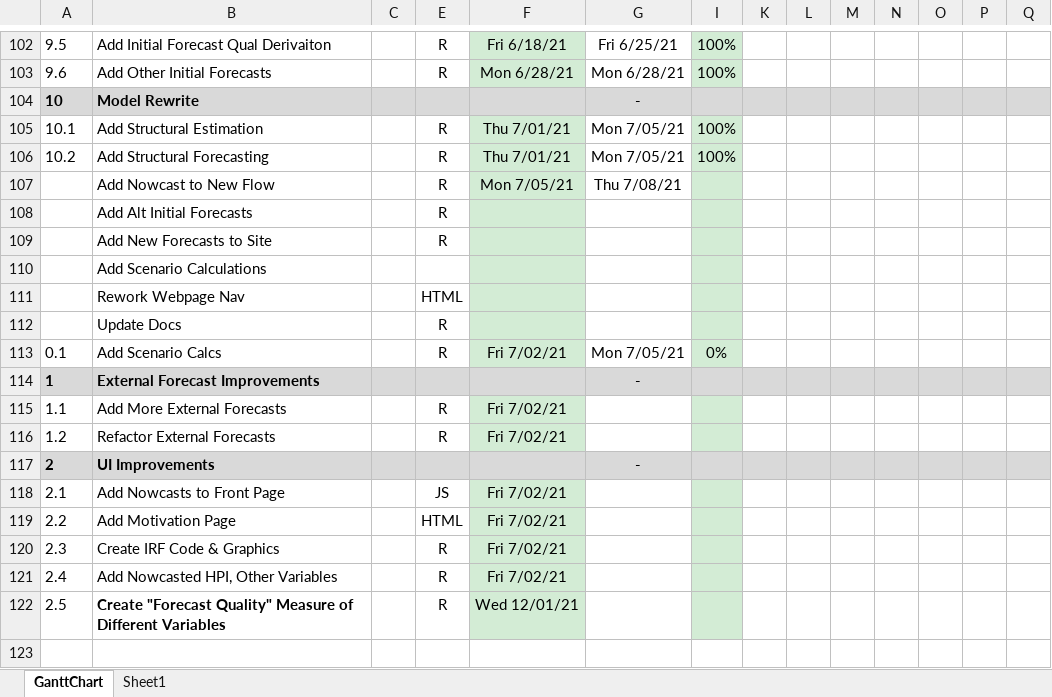
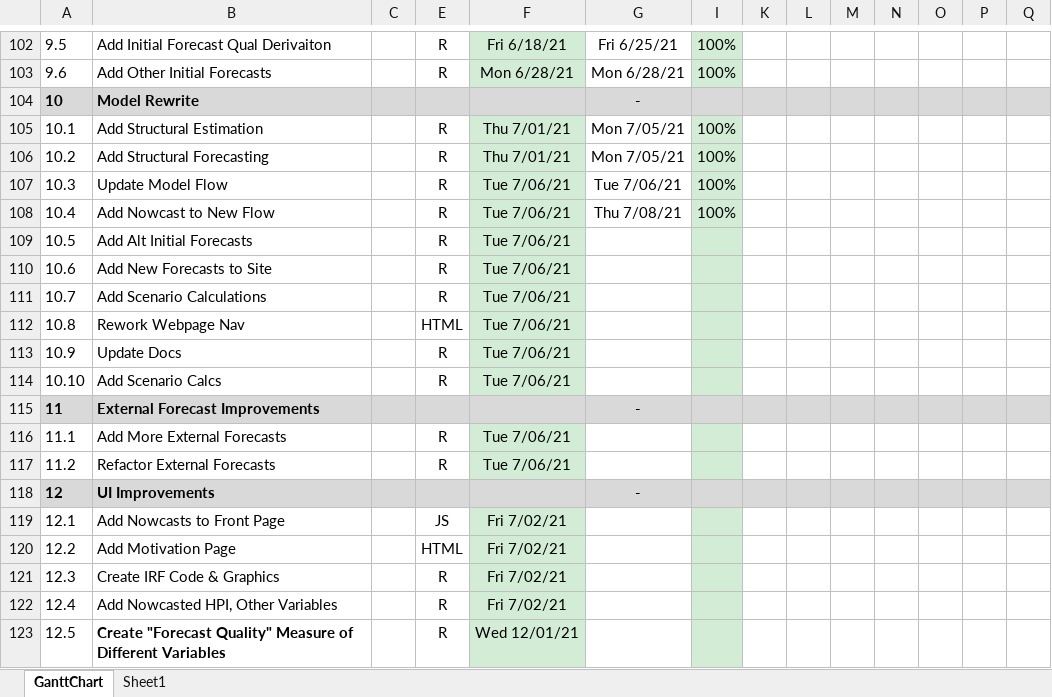
Before and after one commit to cmefi/econforecasting-r, an Excel workbook: ECONFORECASTING PM.xlsx, sheet GanttChart, drawn as a sheet; only a part is shown, gaps mark what is left out; values as stored, in another font and other column widths than the file's, no borders; charts and pictures and conditional formats not drawn; addresses are those after the commit; rows hold the shown columns only; the diff names each change by its address in the sheet, - before the commit and + after, or states it on an @@ line.

Commit message:
Reworked model flow (v0.15)

```diff
--- a/ECONFORECASTING PM.xlsx (sheet GanttChart)
+++ b/ECONFORECASTING PM.xlsx (sheet GanttChart)
+row 107: 10.3 | Update Model Flow |  | R | Tue 7/06/21 | Tue 7/06/21 | 100%
-A108: (empty)
+A108: 10.4
-F108: Mon 7/05/21
+F108: Tue 7/06/21
-I108: (empty)
+I108: 100%
-A109: (empty)
+A109: 10.5
-F109:F113: (empty)
+F109:F113: Tue 7/06/21
-A110: (empty)
+A110: 10.6
-A111: (empty)
+A111: 10.7
-E111: (empty)
+E111: R
-A112: (empty)
+A112: 10.8
-A113: (empty)
+A113: 10.9
-A114: 0.1
+A114: 10.10
-F114: Fri 7/02/21
+F114: Tue 7/06/21
-G114: Mon 7/05/21
+G114: (empty)
-I114: 0%
+I114: (empty)
-A115: 1
+A115: 11
-A116: 1.1
+A116: 11.1
-F116:F117: Fri 7/02/21
+F116:F117: Tue 7/06/21
-A117: 1.2
+A117: 11.2
-A118: 2
+A118: 12
-A119: 2.1
+A119: 12.1
-A120: 2.2
+A120: 12.2
-A121: 2.3
+A121: 12.3
-A122: 2.4
+A122: 12.4
-A123: 2.5
+A123: 12.5
```
Also changed, not shown: formulas that keep their value, 4 other files.
